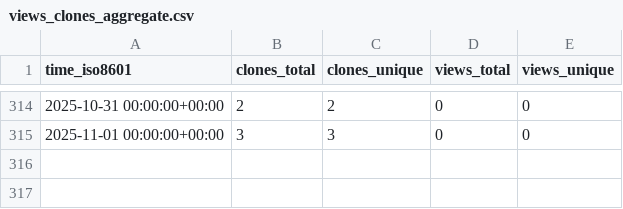
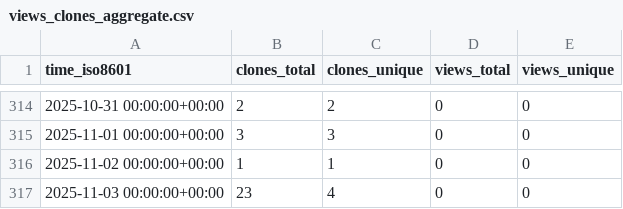
Before and after one commit to cubicleguy/ess_iio, a CSV file: cubicleguy/ess_iio/ghrs-data/views_clones_aggregate.csv, drawn as a sheet; only a part is shown, gaps mark what is left out; the diff names each change by its address in the sheet, - before the commit and + after, or states it on an @@ line.

```diff
--- a/cubicleguy/ess_iio/ghrs-data/views_clones_aggregate.csv
+++ b/cubicleguy/ess_iio/ghrs-data/views_clones_aggregate.csv
+row 316: 2025-11-02 00:00:00+00:00 | 1 | 1 | 0 | 0
+row 317: 2025-11-03 00:00:00+00:00 | 23 | 4 | 0 | 0
```
Also changed, not shown: 1 other file.
